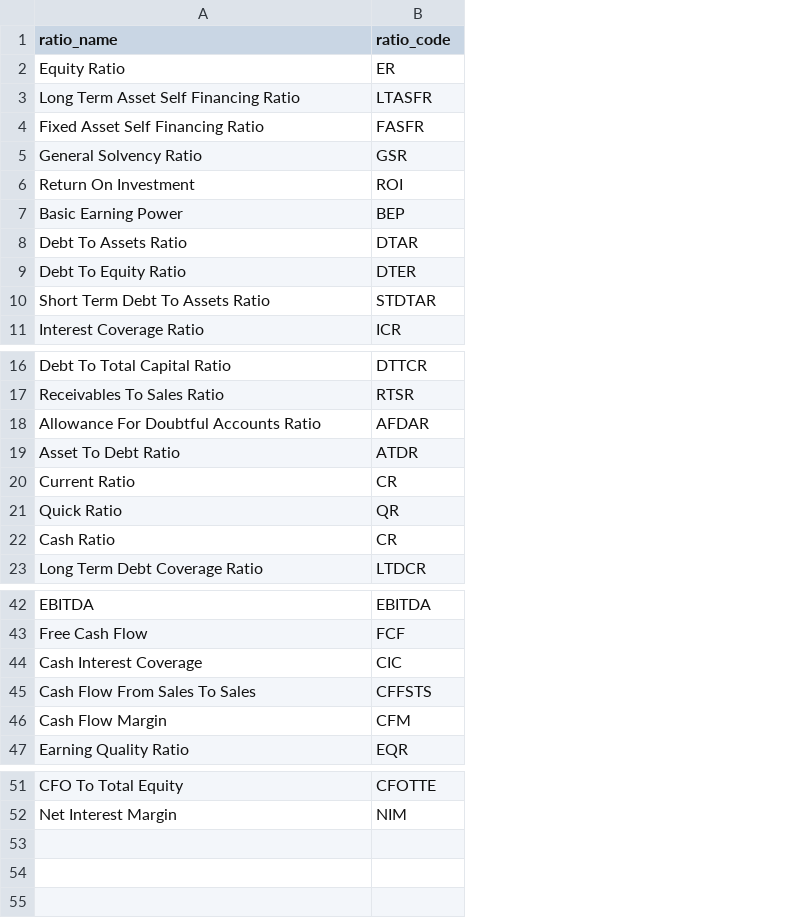
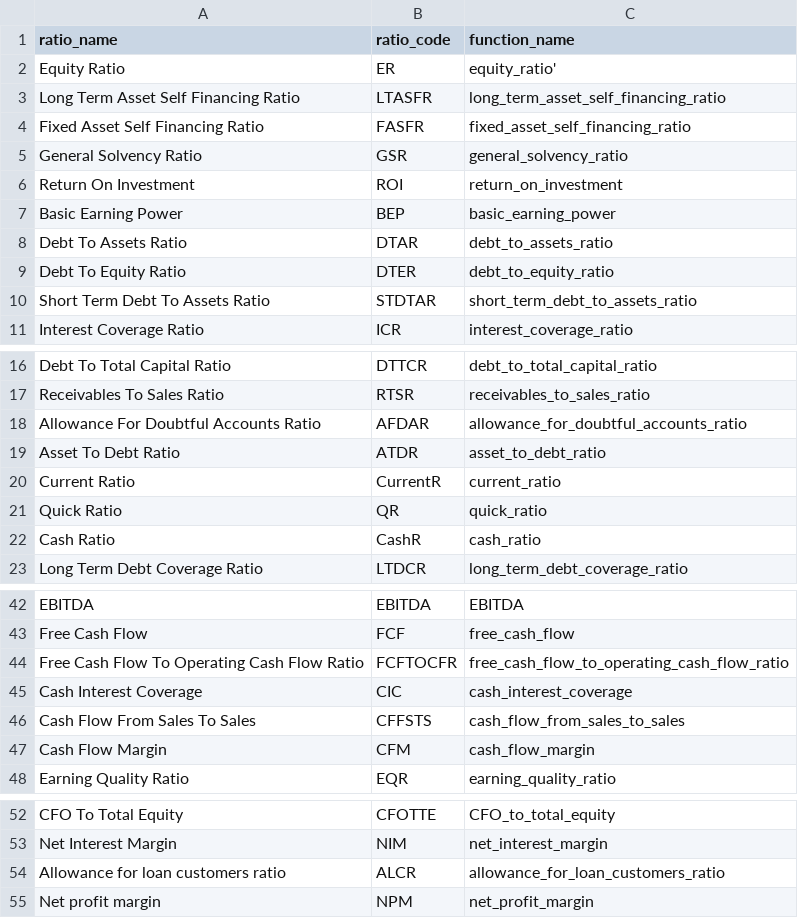
Before and after one commit to hung20gg/chatbot_financial_statement, a CSV file: sample/sample_data/map_ratios_codes.csv, drawn as a sheet; only a part is shown, gaps mark what is left out; the diff names each change by its address in the sheet, - before the commit and + after, or states it on an @@ line.

Commit message:
sửa non bank ratio

```diff
--- a/sample/sample_data/map_ratios_codes.csv
+++ b/sample/sample_data/map_ratios_codes.csv
+column C (function_name), rows 2-11: equity_ratio' | long_term_asset_self_financing_ratio | fixed_asset_self_financing_ratio | general_solvency_ratio | return_on_investment | basic_earning_power | debt_to_assets_ratio | debt_to_equity_ratio | short_term_debt_to_assets_ratio | interest_coverage_ratio; rows 16-23: debt_to_total_capital_ratio | receivables_to_sales_ratio | allowance_for_doubtful_accounts_ratio | asset_to_debt_ratio | current_ratio | quick_ratio | cash_ratio | long_term_debt_coverage_ratio; rows 42-43: EBITDA | free_cash_flow; rows 45-48: cash_interest_coverage | cash_flow_from_sales_to_sales | cash_flow_margin | earning_quality_ratio; rows 52-53: CFO_to_total_equity | net_interest_margin
-B20 (ratio_code): CR
+B20 (ratio_code): CurrentR
-B22 (ratio_code): CR
+B22 (ratio_code): CashR
+row 44: Free Cash Flow To Operating Cash Flow Ratio | FCFTOCFR | free_cash_flow_to_operating_cash_flow_ratio
+row 54: Allowance for loan customers ratio | ALCR | allowance_for_loan_customers_ratio
+row 55: Net profit margin | NPM | net_profit_margin
```
Also changed, not shown: csv/map_ratio_code.csv, 3 other files.
